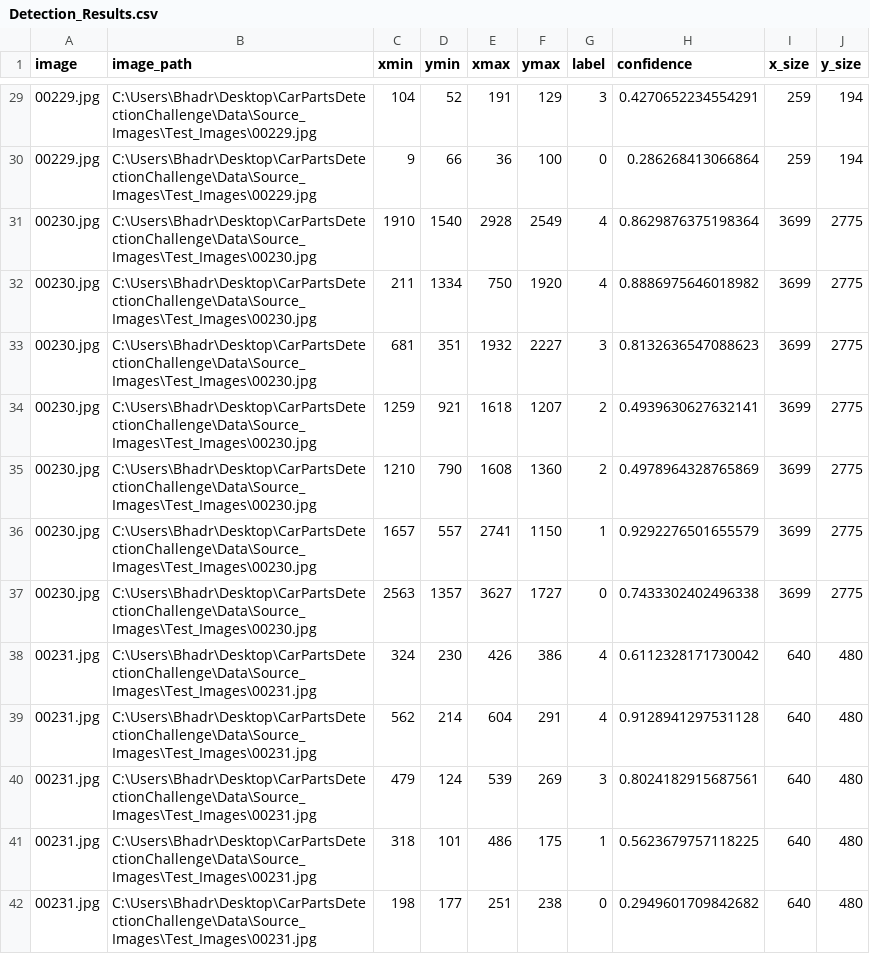
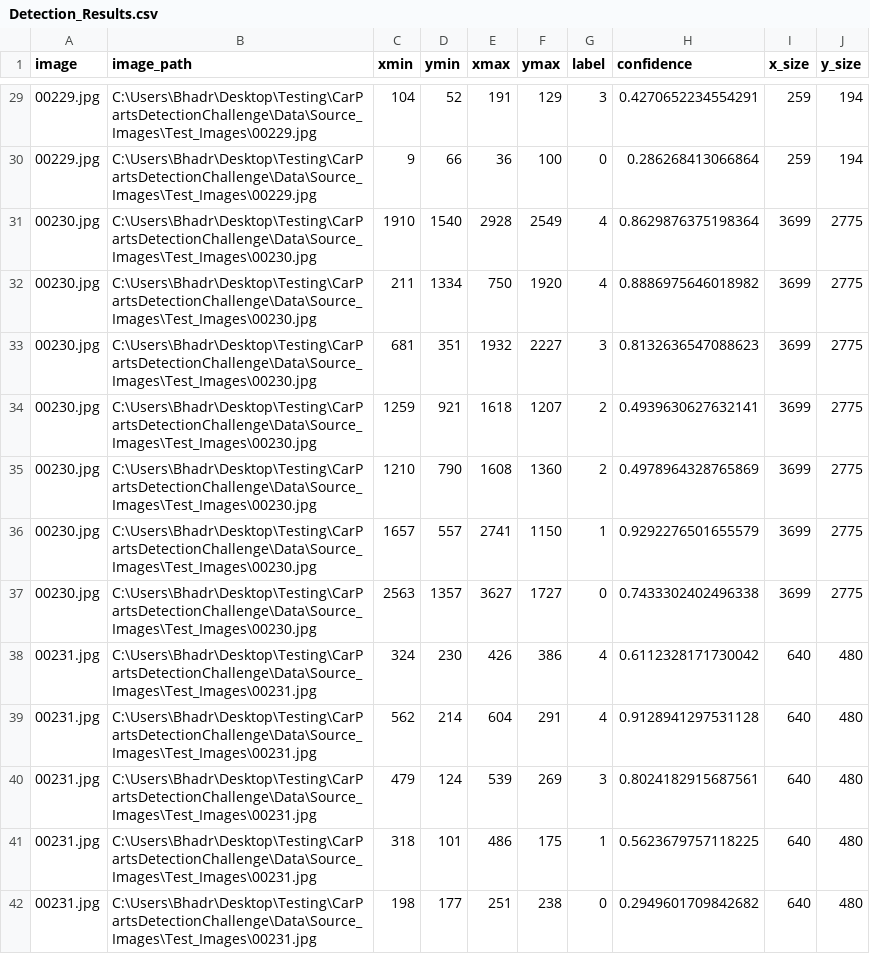
Before and after one commit to bhadreshpsavani/CarPartsDetectionChallenge, a CSV file: Data/Source_Images/Test_Image_Detection_Results/Detection_Results.csv, drawn as a sheet; only a part is shown, gaps mark what is left out; the diff covers the shown part only.

```diff
--- a/Data/Source_Images/Test_Image_Detection_Results/Detection_Results.csv
+++ b/Data/Source_Images/Test_Image_Detection_Results/Detection_Results.csv
@@ -29,14 +29,14 @@ image,image_path,xmin,ymin,xmax,ymax,label,confidence,x_size,y_size
-00229.jpg,C:\Users\Bhadr\Desktop\CarPartsDetectionChallenge\Data\Source_Images\Test_Images\00229.jpg,104,52,191,129,3,0.4270652234554291,259,194
-00229.jpg,C:\Users\Bhadr\Desktop\CarPartsDetectionChallenge\Data\Source_Images\Test_Images\00229.jpg,9,66,36,100,0,0.286268413066864,259,194
-00230.jpg,C:\Users\Bhadr\Desktop\CarPartsDetectionChallenge\Data\Source_Images\Test_Images\00230.jpg,1910,1540,2928,2549,4,0.8629876375198364,3699,2775
-00230.jpg,C:\Users\Bhadr\Desktop\CarPartsDetectionChallenge\Data\Source_Images\Test_Images\00230.jpg,211,1334,750,1920,4,0.8886975646018982,3699,2775
-00230.jpg,C:\Users\Bhadr\Desktop\CarPartsDetectionChallenge\Data\Source_Images\Test_Images\00230.jpg,681,351,1932,2227,3,0.8132636547088623,3699,2775
-00230.jpg,C:\Users\Bhadr\Desktop\CarPartsDetectionChallenge\Data\Source_Images\Test_Images\00230.jpg,1259,921,1618,1207,2,0.4939630627632141,3699,2775
-00230.jpg,C:\Users\Bhadr\Desktop\CarPartsDetectionChallenge\Data\Source_Images\Test_Images\00230.jpg,1210,790,1608,1360,2,0.4978964328765869,3699,2775
-00230.jpg,C:\Users\Bhadr\Desktop\CarPartsDetectionChallenge\Data\Source_Images\Test_Images\00230.jpg,1657,557,2741,1150,1,0.9292276501655579,3699,2775
-00230.jpg,C:\Users\Bhadr\Desktop\CarPartsDetectionChallenge\Data\Source_Images\Test_Images\00230.jpg,2563,1357,3627,1727,0,0.7433302402496338,3699,2775
-00231.jpg,C:\Users\Bhadr\Desktop\CarPartsDetectionChallenge\Data\Source_Images\Test_Images\00231.jpg,324,230,426,386,4,0.6112328171730042,640,480
-00231.jpg,C:\Users\Bhadr\Desktop\CarPartsDetectionChallenge\Data\Source_Images\Test_Images\00231.jpg,562,214,604,291,4,0.9128941297531128,640,480
-00231.jpg,C:\Users\Bhadr\Desktop\CarPartsDetectionChallenge\Data\Source_Images\Test_Images\00231.jpg,479,124,539,269,3,0.8024182915687561,640,480
-00231.jpg,C:\Users\Bhadr\Desktop\CarPartsDetectionChallenge\Data\Source_Images\Test_Images\00231.jpg,318,101,486,175,1,0.5623679757118225,640,480
-00231.jpg,C:\Users\Bhadr\Desktop\CarPartsDetectionChallenge\Data\Source_Images\Test_Images\00231.jpg,198,177,251,238,0,0.2949601709842682,640,480
+00229.jpg,C:\Users\Bhadr\Desktop\Testing\CarPartsDetectionChallenge\Data\Source_Images\Test_Images\00229.jpg,104,52,191,129,3,0.4270652234554291,259,194
+00229.jpg,C:\Users\Bhadr\Desktop\Testing\CarPartsDetectionChallenge\Data\Source_Images\Test_Images\00229.jpg,9,66,36,100,0,0.286268413066864,259,194
+00230.jpg,C:\Users\Bhadr\Desktop\Testing\CarPartsDetectionChallenge\Data\Source_Images\Test_Images\00230.jpg,1910,1540,2928,2549,4,0.8629876375198364,3699,2775
+00230.jpg,C:\Users\Bhadr\Desktop\Testing\CarPartsDetectionChallenge\Data\Source_Images\Test_Images\00230.jpg,211,1334,750,1920,4,0.8886975646018982,3699,2775
+00230.jpg,C:\Users\Bhadr\Desktop\Testing\CarPartsDetectionChallenge\Data\Source_Images\Test_Images\00230.jpg,681,351,1932,2227,3,0.8132636547088623,3699,2775
+00230.jpg,C:\Users\Bhadr\Desktop\Testing\CarPartsDetectionChallenge\Data\Source_Images\Test_Images\00230.jpg,1259,921,1618,1207,2,0.4939630627632141,3699,2775
+00230.jpg,C:\Users\Bhadr\Desktop\Testing\CarPartsDetectionChallenge\Data\Source_Images\Test_Images\00230.jpg,1210,790,1608,1360,2,0.4978964328765869,3699,2775
+00230.jpg,C:\Users\Bhadr\Desktop\Testing\CarPartsDetectionChallenge\Data\Source_Images\Test_Images\00230.jpg,1657,557,2741,1150,1,0.9292276501655579,3699,2775
+00230.jpg,C:\Users\Bhadr\Desktop\Testing\CarPartsDetectionChallenge\Data\Source_Images\Test_Images\00230.jpg,2563,1357,3627,1727,0,0.7433302402496338,3699,2775
+00231.jpg,C:\Users\Bhadr\Desktop\Testing\CarPartsDetectionChallenge\Data\Source_Images\Test_Images\00231.jpg,324,230,426,386,4,0.6112328171730042,640,480
+00231.jpg,C:\Users\Bhadr\Desktop\Testing\CarPartsDetectionChallenge\Data\Source_Images\Test_Images\00231.jpg,562,214,604,291,4,0.9128941297531128,640,480
+00231.jpg,C:\Users\Bhadr\Desktop\Testing\CarPartsDetectionChallenge\Data\Source_Images\Test_Images\00231.jpg,479,124,539,269,3,0.8024182915687561,640,480
+00231.jpg,C:\Users\Bhadr\Desktop\Testing\CarPartsDetectionChallenge\Data\Source_Images\Test_Images\00231.jpg,318,101,486,175,1,0.5623679757118225,640,480
+00231.jpg,C:\Users\Bhadr\Desktop\Testing\CarPartsDetectionChallenge\Data\Source_Images\Test_Images\00231.jpg,198,177,251,238,0,0.2949601709842682,640,480
```
Also changed, not shown: 52 edited cells elsewhere in this file, 2 other files.
